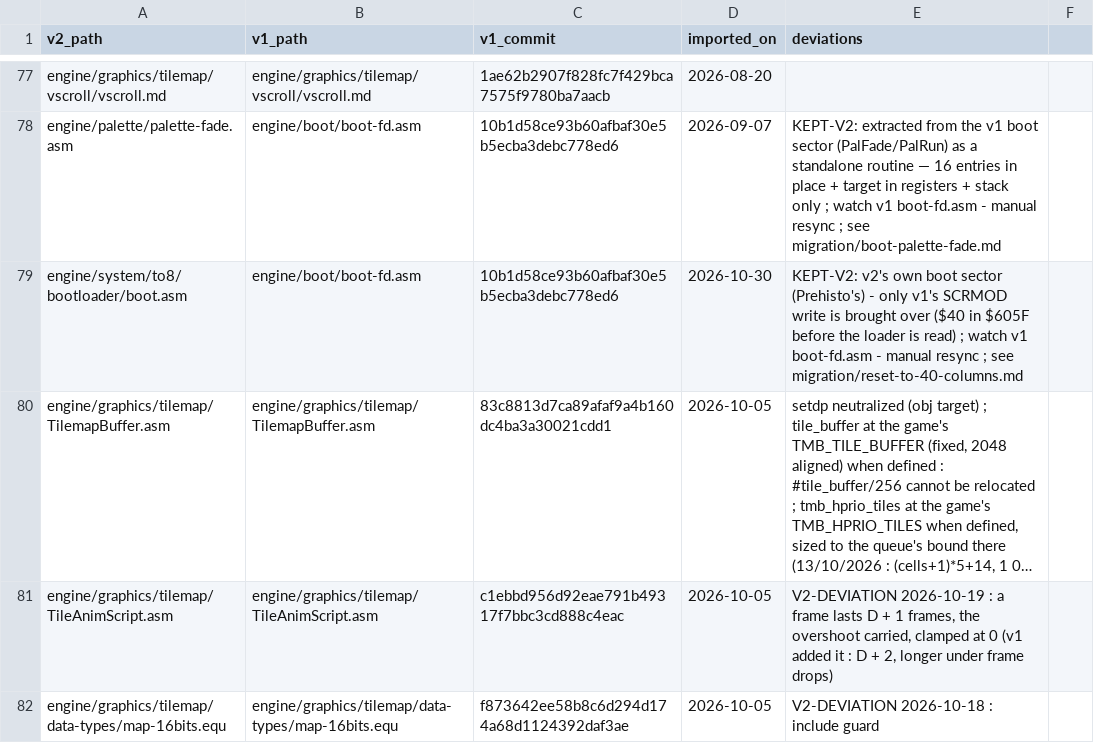
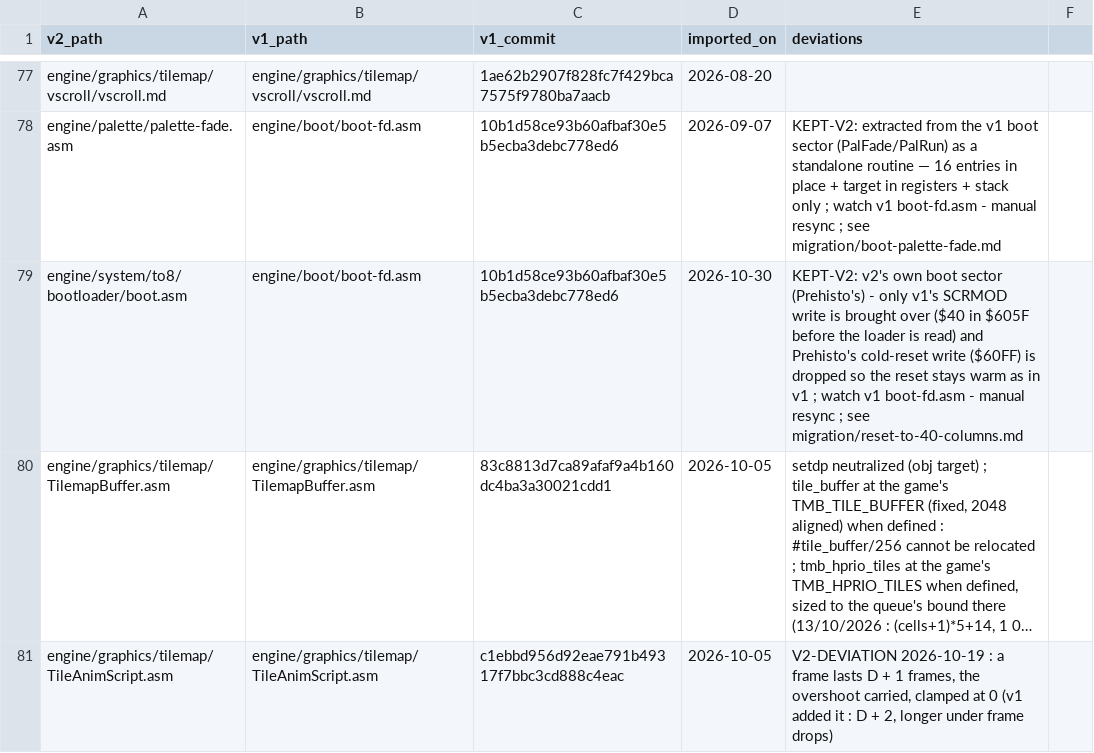
Before and after one commit to wide-dot/6809-game-builder, a CSV file: engine/v1-manifest.csv, drawn as a sheet; only a part is shown, gaps mark what is left out; the shorter side is filled out with more unchanged rows; long unchanged cells end in …; the diff names each change by its address in the sheet, - before the commit and + after, or states it on an @@ line.

```diff
--- a/engine/v1-manifest.csv
+++ b/engine/v1-manifest.csv
-E79 (deviations): …is read) ; watch…
+E79 (deviations): …is read) and Prehisto's cold-reset write ($60FF) is dropped so the reset stays warm as in v1 ; watch…
```
Also changed, not shown: 4 other files.
